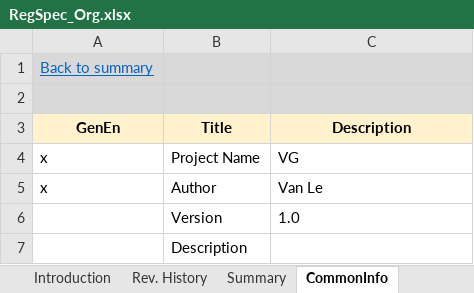
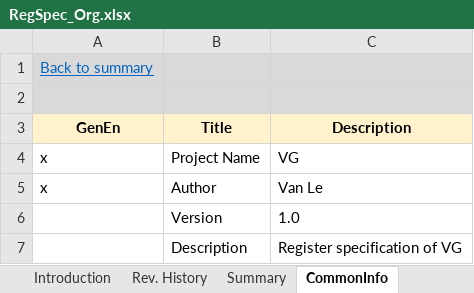
Before and after one commit to nguyenquanicd/RegRTLGen, an Excel workbook: input/RegSpec_Org.xlsx, sheet CommonInfo, drawn as a sheet; values as stored, in another font and other column widths than the file's, no borders; the diff names each change by its address in the sheet, - before the commit and + after, or states it on an @@ line.

```diff
--- a/input/RegSpec_Org.xlsx (sheet CommonInfo)
+++ b/input/RegSpec_Org.xlsx (sheet CommonInfo)
-C7 (Description): (empty)
+C7 (Description): Register specification of VG
```
Also changed, not shown: sheet RegSpec_Example, 2 other files.
